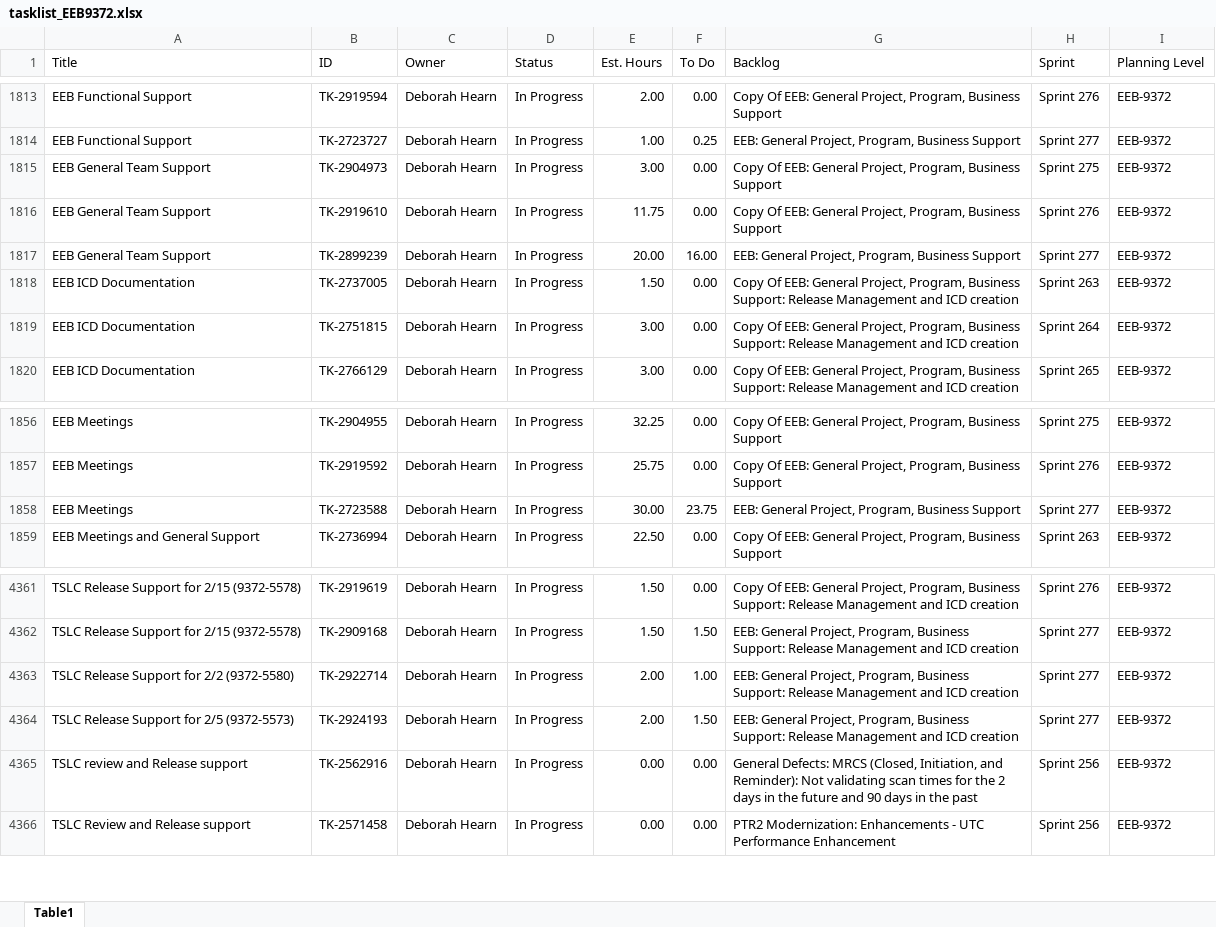
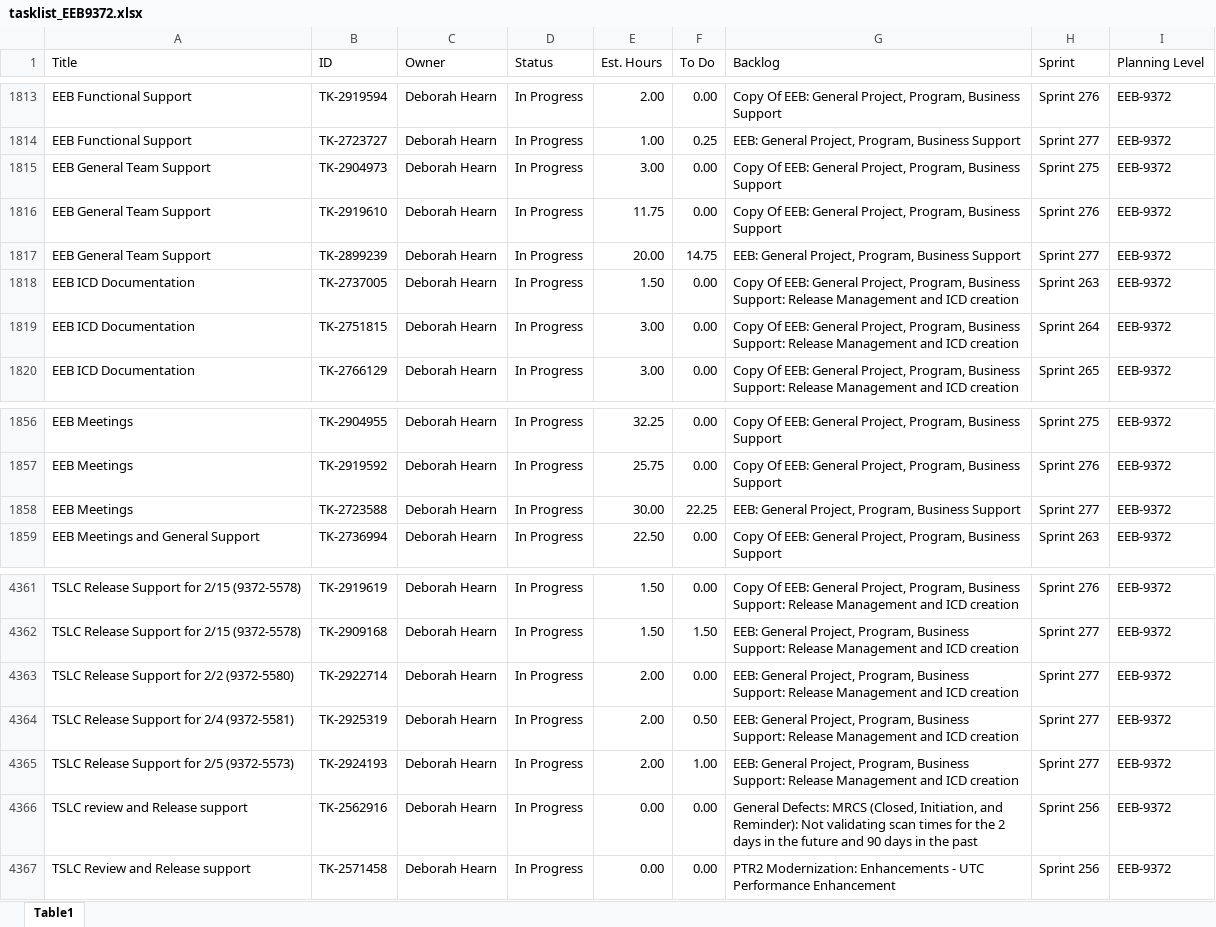
Before and after one commit to usps-dataeng/versionone-dashboard, an Excel workbook: tasklist_EEB9372.xlsx, sheet Table1, drawn as a sheet; only a part is shown, gaps mark what is left out; values as stored, in another font and other column widths than the file's, no borders; addresses are those after the commit; the diff names each change by its address in the sheet, - before the commit and + after, or states it on an @@ line.

Commit message:
Auto-update task_quicklist.xlsx

```diff
--- a/tasklist_EEB9372.xlsx (sheet Table1)
+++ b/tasklist_EEB9372.xlsx (sheet Table1)
-F1817 (To Do): 16.00
+F1817 (To Do): 14.75
-F1858 (To Do): 23.75
+F1858 (To Do): 22.25
-F4363 (To Do): 1.00
+F4363 (To Do): 0.00
+row 4364: TSLC Release Support for 2/4 (9372-5581) | TK-2925319 | Deborah Hearn | In Progress | 2.00 | 0.50 | EEB: General Project, Program, Business Support: Release Management and ICD creation | Sprint 277 | EEB-9372
-F4365 (To Do): 1.50
+F4365 (To Do): 1.00
```
Also changed, not shown: tasklist_CDAS6441.xlsx, tasklist_EDS4834.xlsx, 5 other files.
